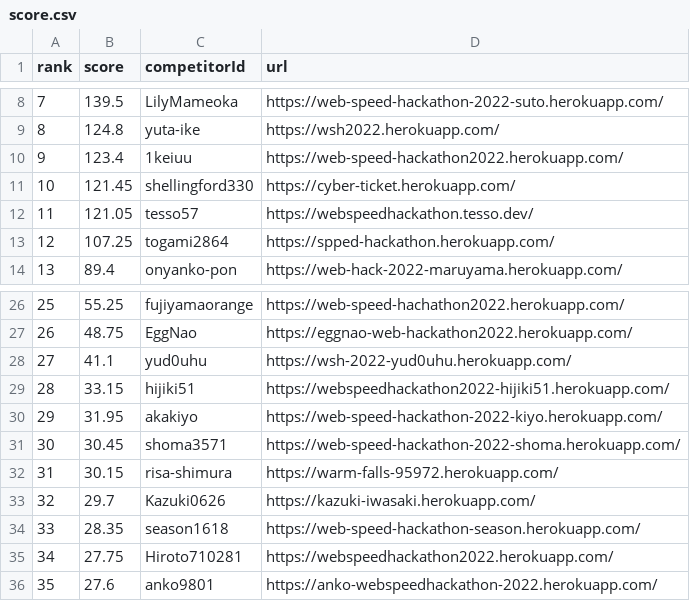
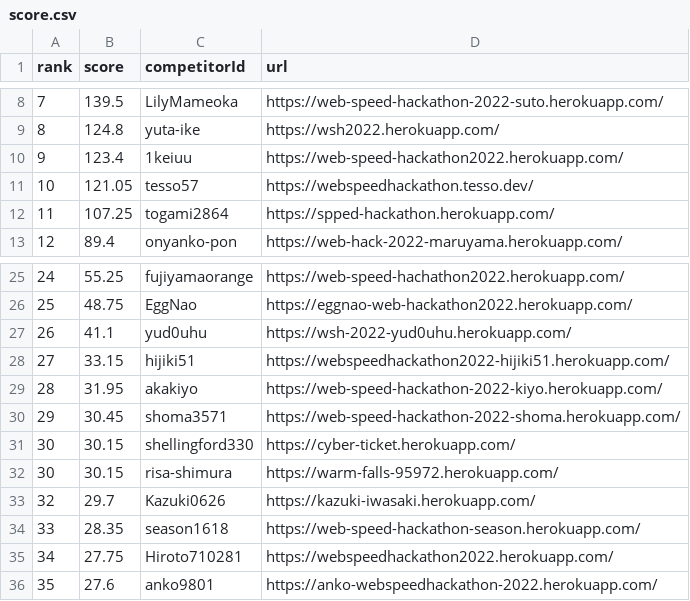
Before and after one commit to CyberAgentHack/web-speed-hackathon-2022-leaderboard, a CSV file: score.csv, drawn as a sheet; only a part is shown, gaps mark what is left out; removed rows and columns are numbered as before the commit, all else as after; the diff names each change by its address in the sheet, - before the commit and + after, or states it on an @@ line.

```diff
--- a/score.csv
+++ b/score.csv
-row 11: 10 | 121.45 | shellingford330 | https://cyber-ticket.herokuapp.com/
@@ column A (rank) renumbered between rows 11 and 32 @@
+row 31: 30 | 30.15 | shellingford330 | https://cyber-ticket.herokuapp.com/
```
Also changed, not shown: 1 other file.
